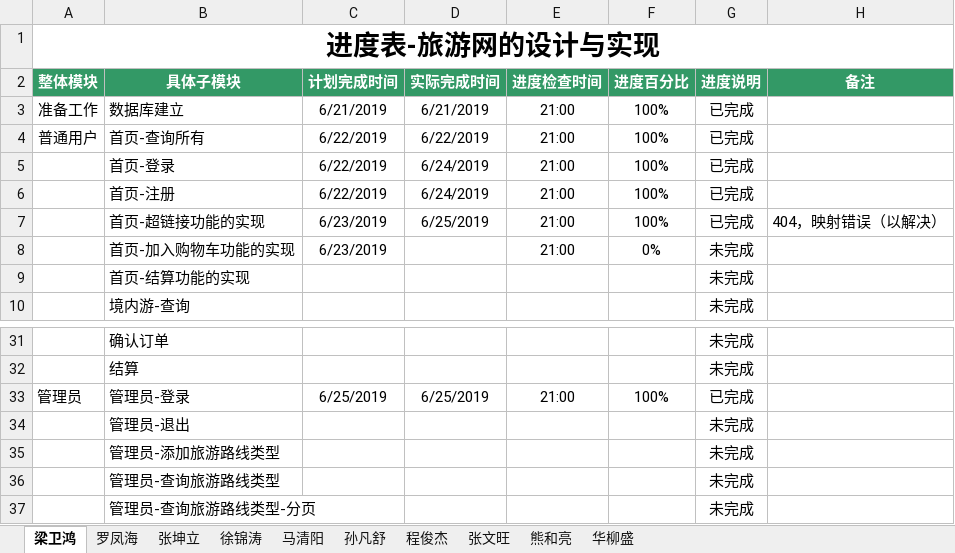
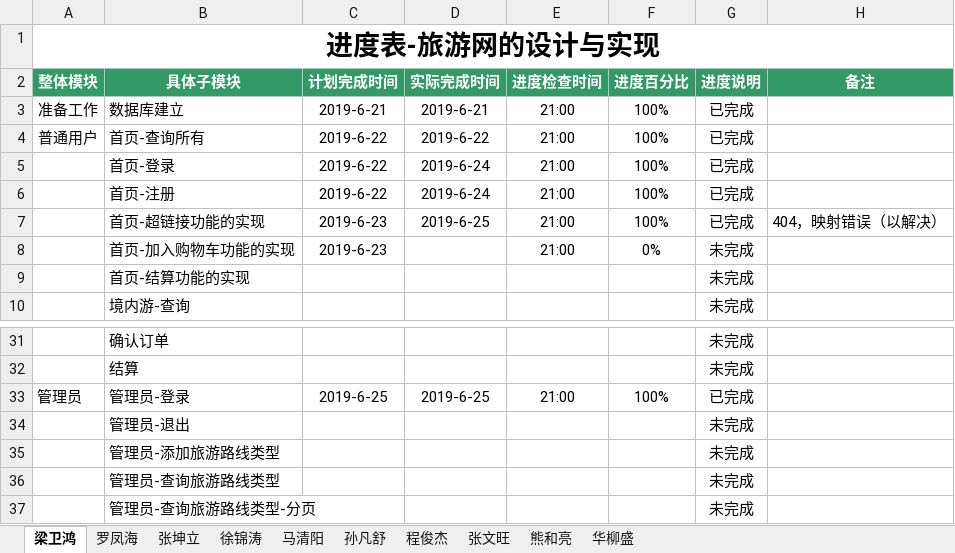
Before and after one commit to hgkj-rj/hgkj_01, an Excel workbook: 旅游网—开发一梁卫鸿 .xlsx, sheet 梁卫鸿, drawn as a sheet; only a part is shown, gaps mark what is left out; values as stored, in another font and other column widths than the file's, no borders; the diff names each change by its address in the sheet, - before the commit and + after, or states it on an @@ line.

```diff
--- a/旅游网—开发一梁卫鸿 .xlsx (sheet 梁卫鸿)
+++ b/旅游网—开发一梁卫鸿 .xlsx (sheet 梁卫鸿)
-C3 (计划完成时间): 6/21/2019
+C3 (计划完成时间): 2019-6-21
-D3 (实际完成时间): 6/21/2019
+D3 (实际完成时间): 2019-6-21
-C4:C6 (计划完成时间): 6/22/2019
+C4:C6 (计划完成时间): 2019-6-22
-D4 (实际完成时间): 6/22/2019
+D4 (实际完成时间): 2019-6-22
-D5:D6 (实际完成时间): 6/24/2019
+D5:D6 (实际完成时间): 2019-6-24
-C7:C8 (计划完成时间): 6/23/2019
+C7:C8 (计划完成时间): 2019-6-23
-D7 (实际完成时间): 6/25/2019
+D7 (实际完成时间): 2019-6-25
-C33 (计划完成时间): 6/25/2019
+C33 (计划完成时间): 2019-6-25
-D33 (实际完成时间): 6/25/2019
+D33 (实际完成时间): 2019-6-25
```
Also changed, not shown: sheet 张坤立, sheet 罗凤海, sheet 徐锦涛, sheet 熊和亮, sheet 张文旺, sheet 马清阳, 3 more sheets.
